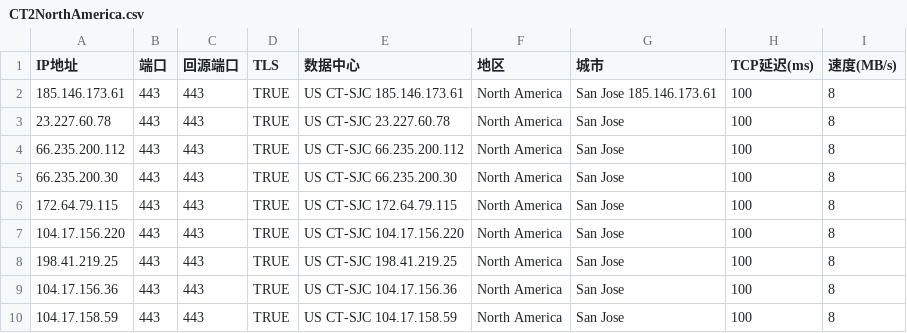
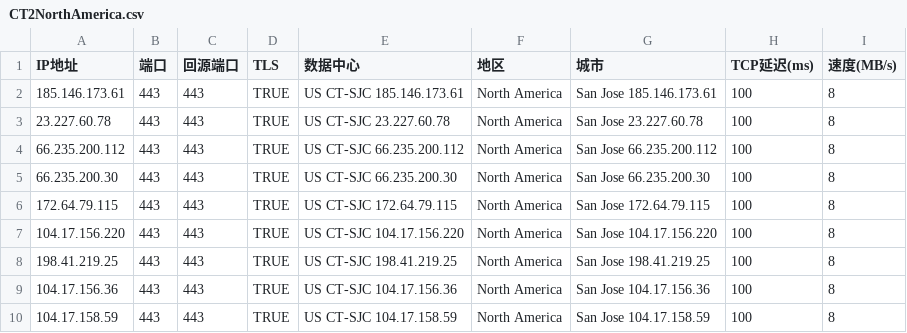
Before and after one commit to D10H0U/User-Defined-Password-Generator, a CSV file: CT2NorthAmerica.csv, drawn as a sheet.

Commit message:
Update CT2NorthAmerica.csv

```diff
--- a/CT2NorthAmerica.csv
+++ b/CT2NorthAmerica.csv
@@ -2,9 +2,9 @@ IP地址,端口,回源端口,TLS,数据中心,地区,城市,TCP延迟(ms),速度
 185.146.173.61,443,443,TRUE,US CT-SJC 185.146.173.61,North America,San Jose 185.146.173.61,100,8
-23.227.60.78,443,443,TRUE,US CT-SJC 23.227.60.78,North America,San Jose,100,8
-66.235.200.112,443,443,TRUE,US CT-SJC 66.235.200.112,North America,San Jose,100,8
-66.235.200.30,443,443,TRUE,US CT-SJC 66.235.200.30,North America,San Jose,100,8
-172.64.79.115,443,443,TRUE,US CT-SJC 172.64.79.115,North America,San Jose,100,8
-104.17.156.220,443,443,TRUE,US CT-SJC 104.17.156.220,North America,San Jose,100,8
-198.41.219.25,443,443,TRUE,US CT-SJC 198.41.219.25,North America,San Jose,100,8
-104.17.156.36,443,443,TRUE,US CT-SJC 104.17.156.36,North America,San Jose,100,8
-104.17.158.59,443,443,TRUE,US CT-SJC 104.17.158.59,North America,San Jose,100,8
+23.227.60.78,443,443,TRUE,US CT-SJC 23.227.60.78,North America,San Jose 23.227.60.78,100,8
+66.235.200.112,443,443,TRUE,US CT-SJC 66.235.200.112,North America,San Jose 66.235.200.112,100,8
+66.235.200.30,443,443,TRUE,US CT-SJC 66.235.200.30,North America,San Jose 66.235.200.30,100,8
+172.64.79.115,443,443,TRUE,US CT-SJC 172.64.79.115,North America,San Jose 172.64.79.115,100,8
+104.17.156.220,443,443,TRUE,US CT-SJC 104.17.156.220,North America,San Jose 104.17.156.220,100,8
+198.41.219.25,443,443,TRUE,US CT-SJC 198.41.219.25,North America,San Jose 198.41.219.25,100,8
+104.17.156.36,443,443,TRUE,US CT-SJC 104.17.156.36,North America,San Jose 104.17.156.36,100,8
+104.17.158.59,443,443,TRUE,US CT-SJC 104.17.158.59,North America,San Jose 104.17.158.59,100,8
```
